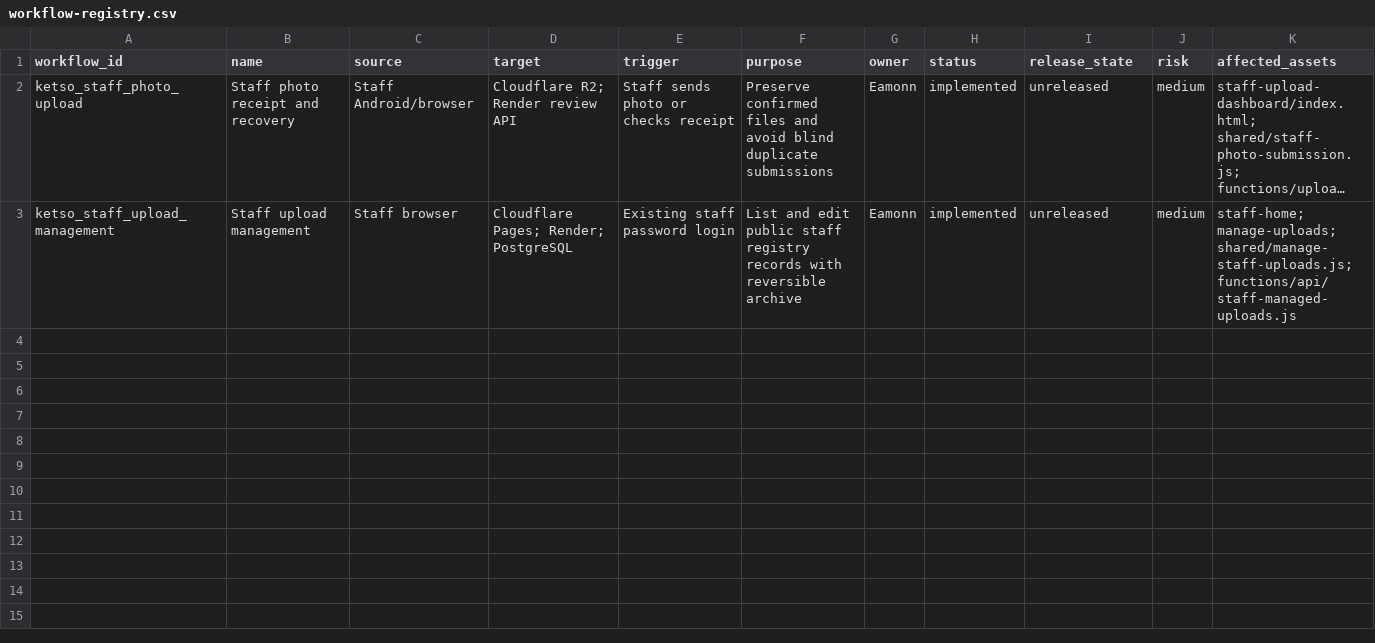
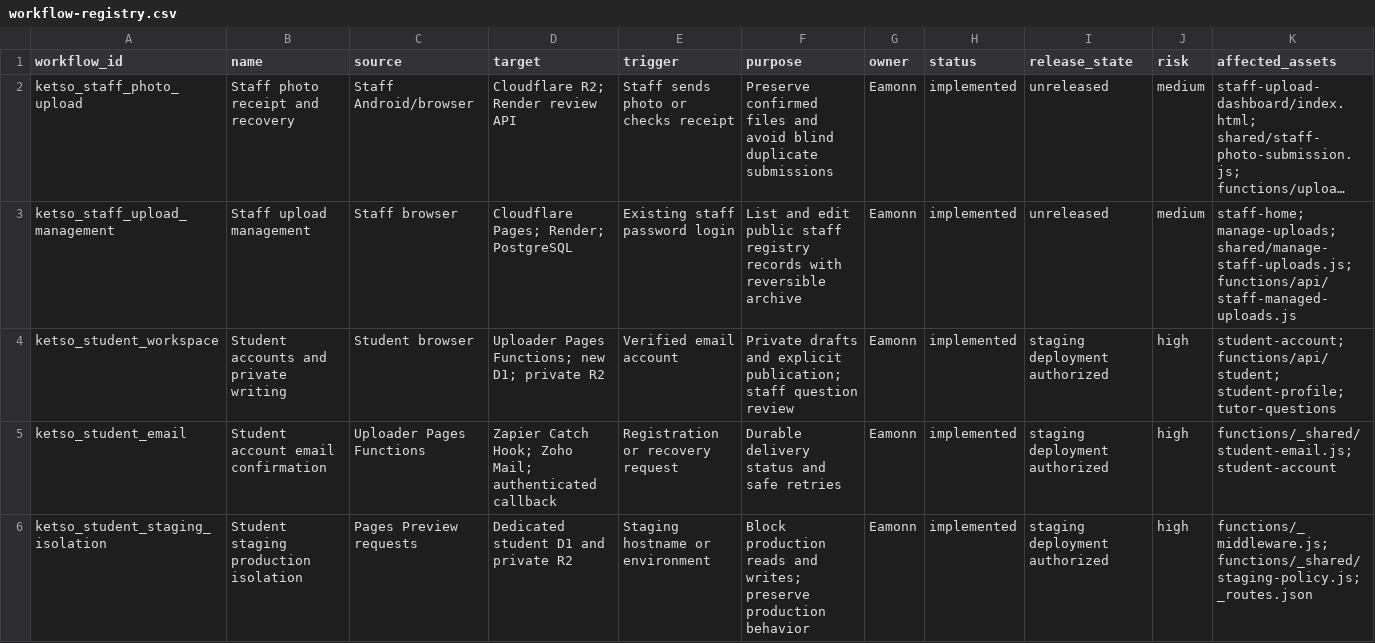
Before and after one commit to eamonnhanson/ketso-uploader, a CSV file: docs/workflow-registry.csv, drawn as a sheet; only a part is shown; long unchanged cells end in …; rows hold the shown columns only; the diff names each change by its address in the sheet, - before the commit and + after, or states it on an @@ line.

Commit message:
Add isolated student staging workspace and email outbox

```diff
--- a/docs/workflow-registry.csv
+++ b/docs/workflow-registry.csv
+row 4: ketso_student_workspace | Student accounts and private writing | Student browser | Uploader Pages Functions; new D1; private R2 | Verified email account | Private drafts and explicit publication; staff question review | Eamonn | implemented | staging deployment authorized | high | student-account; functions/api/student; student-profile; tutor-questions
+row 5: ketso_student_email | Student account email confirmation | Uploader Pages Functions | Zapier Catch Hook; Zoho Mail; authenticated callback | Registration or recovery request | Durable delivery status and safe retries | Eamonn | implemented | staging deployment authorized | high | functions/_shared/student-email.js; student-account
+row 6: ketso_student_staging_isolation | Student staging production isolation | Pages Preview requests | Dedicated student D1 and private R2 | Staging hostname or environment | Block production reads and writes; preserve production behavior | Eamonn | implemented | staging deployment authorized | high | functions/_middleware.js; functions/_shared/staging-policy.js; _routes.json
```
Also changed, not shown: 29 other files.
